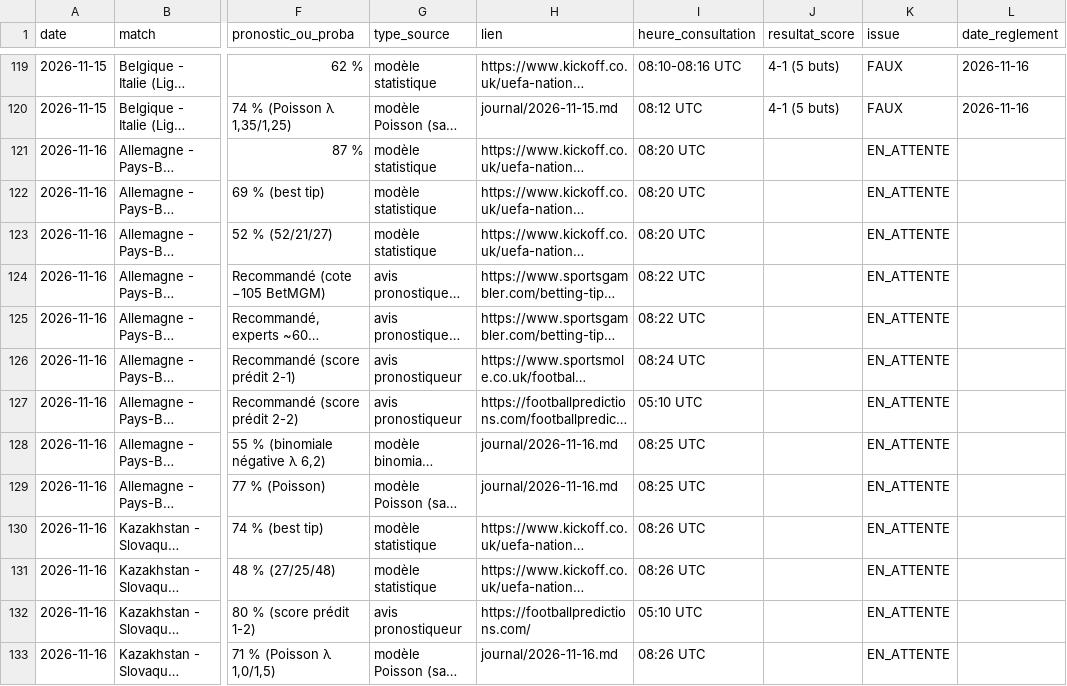
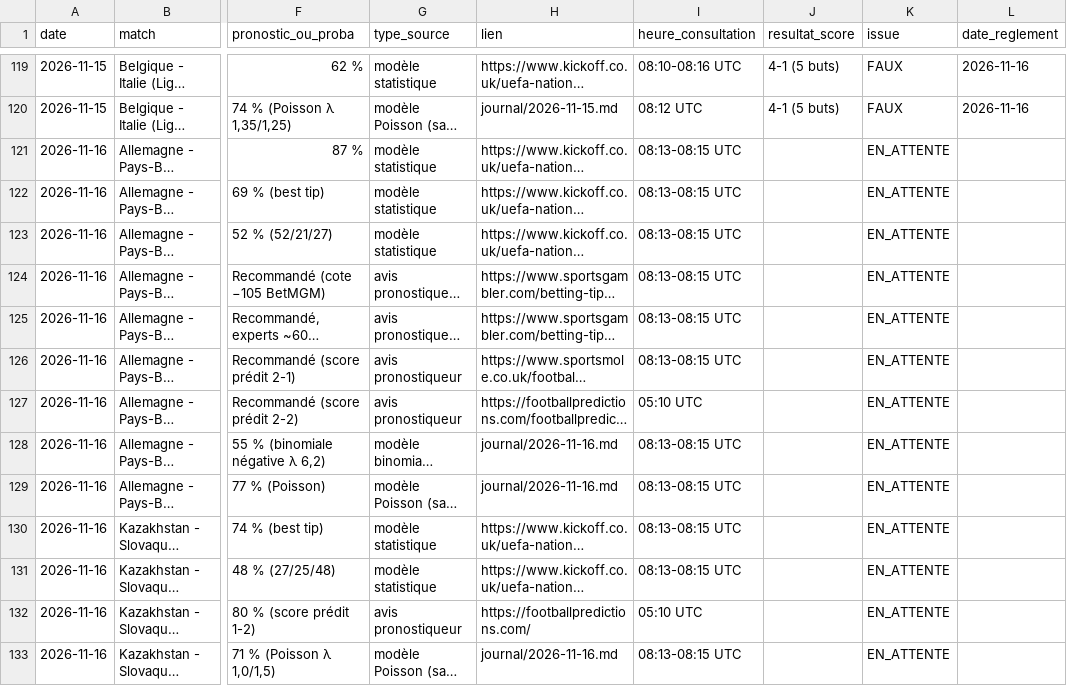
Before and after one commit to MOAYEINDUSTRIE/moayes-gestion, a CSV file: suivi_sites.csv, drawn as a sheet; only a part is shown, gaps mark what is left out; long unchanged cells end in …; the diff names each change by its address in the sheet, - before the commit and + after, or states it on an @@ line.

```diff
--- a/suivi_sites.csv
+++ b/suivi_sites.csv
-I121:I123 (heure_consultation): 08:20 UTC
+I121:I123 (heure_consultation): 08:13-08:15 UTC
-I124:I125 (heure_consultation): 08:22 UTC
+I124:I125 (heure_consultation): 08:13-08:15 UTC
-I126 (heure_consultation): 08:24 UTC
+I126 (heure_consultation): 08:13-08:15 UTC
-I128:I129 (heure_consultation): 08:25 UTC
+I128:I129 (heure_consultation): 08:13-08:15 UTC
-I130:I131 (heure_consultation): 08:26 UTC
+I130:I131 (heure_consultation): 08:13-08:15 UTC
-I133 (heure_consultation): 08:26 UTC
+I133 (heure_consultation): 08:13-08:15 UTC
```
Also changed, not shown: 1 other file.
